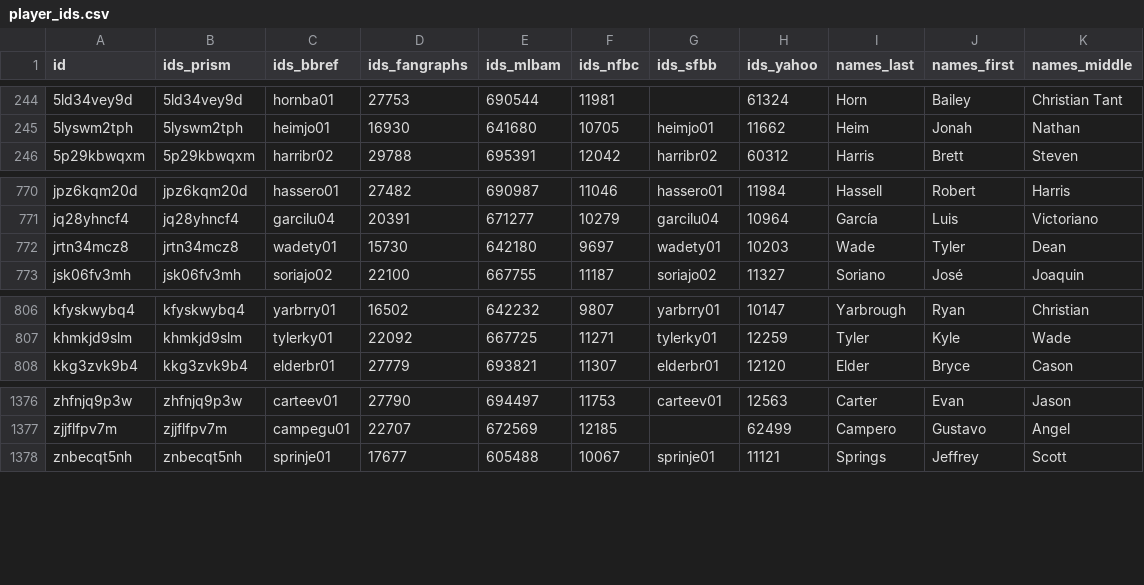
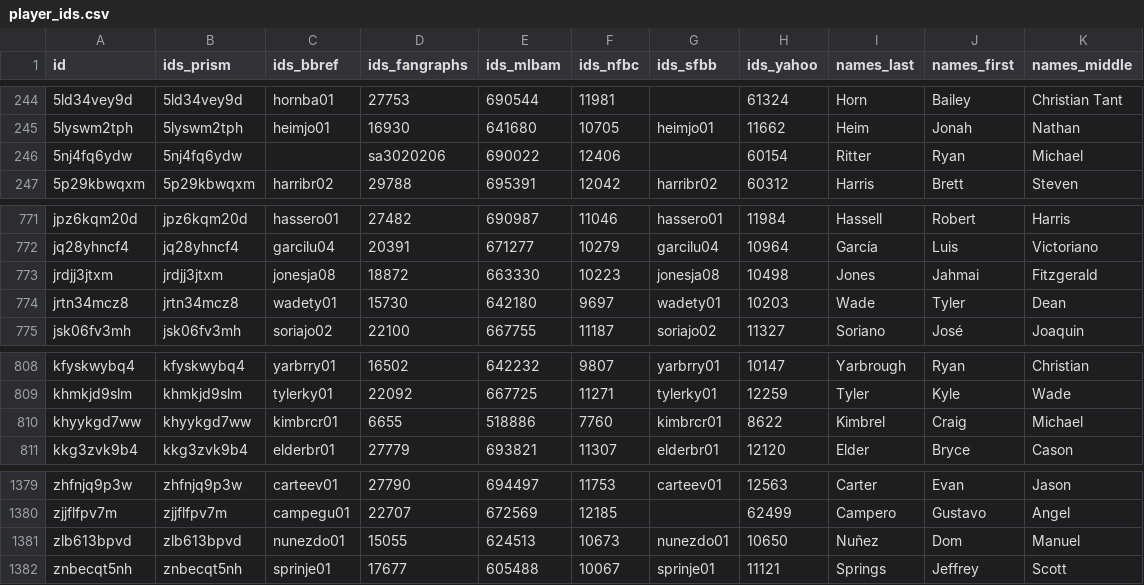
Before and after one commit to StatsVine/prism-registry, a CSV file: exports/mlb/player_ids/player_ids.csv, drawn as a sheet; only a part is shown, gaps mark what is left out.

```diff
--- a/exports/mlb/player_ids/player_ids.csv
+++ b/exports/mlb/player_ids/player_ids.csv
@@ -245,2 +245,3 @@ id,ids_prism,ids_bbref,ids_fangraphs,ids_mlbam,ids_nfbc,ids_sfbb,ids_yahoo,names
 5lyswm2tph,5lyswm2tph,heimjo01,16930,641680,10705,heimjo01,11662,Heim,Jonah,Nathan
+5nj4fq6ydw,5nj4fq6ydw,,sa3020206,690022,12406,,60154,Ritter,Ryan,Michael
 5p29kbwqxm,5p29kbwqxm,harribr02,29788,695391,12042,harribr02,60312,Harris,Brett,Steven
@@ -771,2 +772,3 @@ jpz6kqm20d,jpz6kqm20d,hassero01,27482,690987,11046,hassero01,11984,Hassell,Rober
 jq28yhncf4,jq28yhncf4,garcilu04,20391,671277,10279,garcilu04,10964,García,Luis,Victoriano
+jrdjj3jtxm,jrdjj3jtxm,jonesja08,18872,663330,10223,jonesja08,10498,Jones,Jahmai,Fitzgerald
 jrtn34mcz8,jrtn34mcz8,wadety01,15730,642180,9697,wadety01,10203,Wade,Tyler,Dean
@@ -807,2 +809,3 @@ kfyskwybq4,kfyskwybq4,yarbrry01,16502,642232,9807,yarbrry01,10147,Yarbrough,Ryan
 khmkjd9slm,khmkjd9slm,tylerky01,22092,667725,11271,tylerky01,12259,Tyler,Kyle,Wade
+khyykgd7ww,khyykgd7ww,kimbrcr01,6655,518886,7760,kimbrcr01,8622,Kimbrel,Craig,Michael
 kkg3zvk9b4,kkg3zvk9b4,elderbr01,27779,693821,11307,elderbr01,12120,Elder,Bryce,Cason
@@ -1377,2 +1380,3 @@ zhfnjq9p3w,zhfnjq9p3w,carteev01,27790,694497,11753,carteev01,12563,Carter,Evan,J
 zjjflfpv7m,zjjflfpv7m,campegu01,22707,672569,12185,,62499,Campero,Gustavo,Angel
+zlb613bpvd,zlb613bpvd,nunezdo01,15055,624513,10673,nunezdo01,10650,Nuñez,Dom,Manuel
 znbecqt5nh,znbecqt5nh,sprinje01,17677,605488,10067,sprinje01,11121,Springs,Jeffrey,Scott
```
Also changed, not shown: exports/mlb/players_mlb_profile/players_mlb_profile.csv, exports/mlb/players_mlb_roster/players_mlb_roster.csv, 45 other files.
